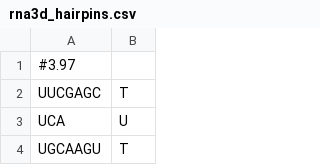
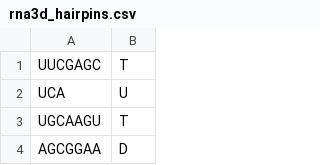
Before and after one commit to RNABioInfo/RNALoops, a CSV file: Misc/Applications/RNAmotiFold/motifs/versions/3_97/rna3d_hairpins.csv, drawn as a sheet; only a part is shown; the shorter side is filled out with more unchanged rows; the diff names each change by its address in the sheet, - before the commit and + after, or states it on an @@ line.

Commit message:
Removed version numbers from 3.97 files

```diff
--- a/Misc/Applications/RNAmotiFold/motifs/versions/3_97/rna3d_hairpins.csv
+++ b/Misc/Applications/RNAmotiFold/motifs/versions/3_97/rna3d_hairpins.csv
-row 1: #3.97
```
Also changed, not shown: Misc/Applications/RNAmotiFold/motifs/versions/3_97/rna3d_internals.csv, 1 other file.
